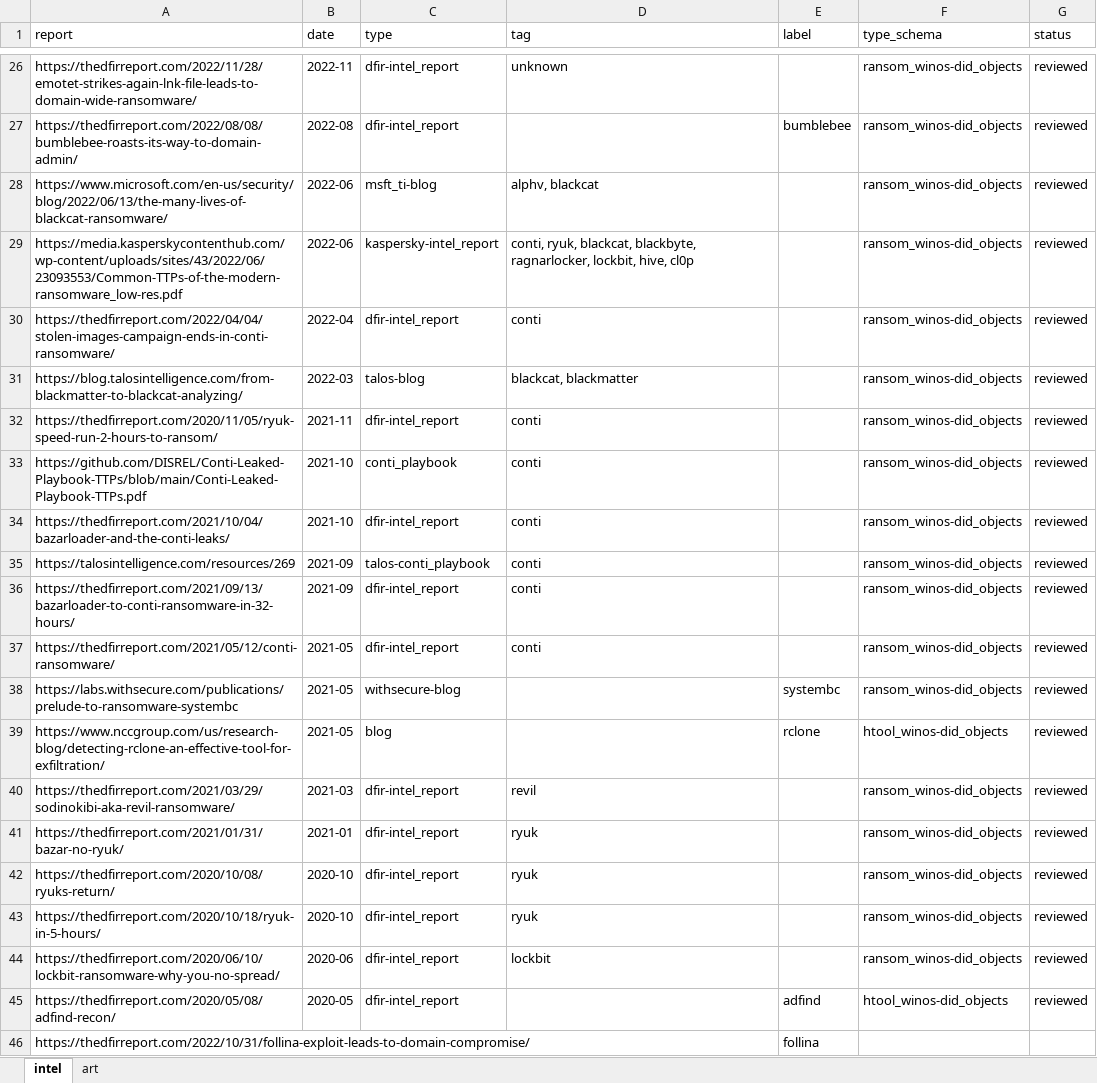
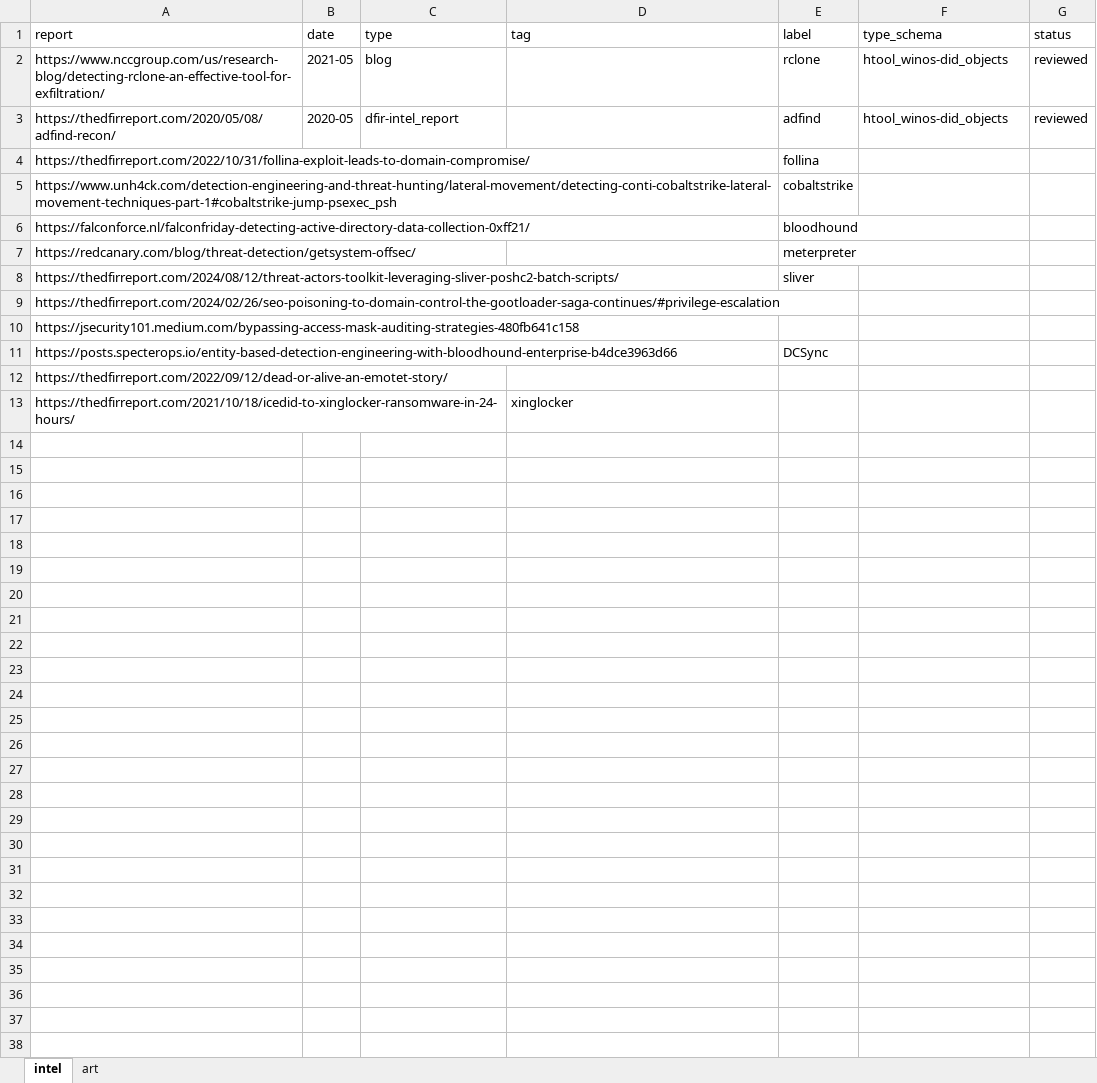
Before and after one commit to harveywargo2/h2w-delta, an Excel workbook: delta2/lib_evidence/index_v2.xlsx, sheet intel, drawn as a sheet; only a part is shown, gaps mark what is left out; the shorter side is filled out with more unchanged rows; values as stored, in another font and other column widths than the file's, no borders; conditional formats and table styles not drawn; the diff covers the shown part only; the diff names each change by its address in the sheet, - before the commit and + after, or states it on an @@ line.

```diff
--- a/delta2/lib_evidence/index_v2.xlsx (sheet intel)
+++ b/delta2/lib_evidence/index_v2.xlsx (sheet intel)
-row 26: https://thedfirreport.com/2022/11/28/emotet-strikes-again-lnk-file-leads-to-domain-wide-ransomware/ | 2022-11 | dfir-intel_report | unknown |  | ransom_winos-did_objects | reviewed
-row 27: https://thedfirreport.com/2022/08/08/bumblebee-roasts-its-way-to-domain-admin/ | 2022-08 | dfir-intel_report |  | bumblebee | ransom_winos-did_objects | reviewed
-row 28: https://www.microsoft.com/en-us/security/blog/2022/06/13/the-many-lives-of-blackcat-ransomware/ | 2022-06 | msft_ti-blog | alphv, blackcat |  | ransom_winos-did_objects | reviewed
-row 29: https://media.kasperskycontenthub.com/wp-content/uploads/sites/43/2022/06/23093553/Common-TTPs-of-the-modern-ransomware_low-res.pdf | 2022-06 | kaspersky-intel_report | conti, ryuk, blackcat, blackbyte, ragnarlocker, lockbit, hive, cl0p |  | ransom_winos-did_objects | reviewed
-row 30: https://thedfirreport.com/2022/04/04/stolen-images-campaign-ends-in-conti-ransomware/ | 2022-04 | dfir-intel_report | conti |  | ransom_winos-did_objects | reviewed
-row 31: https://blog.talosintelligence.com/from-blackmatter-to-blackcat-analyzing/ | 2022-03 | talos-blog | blackcat, blackmatter |  | ransom_winos-did_objects | reviewed
-row 32: https://thedfirreport.com/2020/11/05/ryuk-speed-run-2-hours-to-ransom/ | 2021-11 | dfir-intel_report | conti |  | ransom_winos-did_objects | reviewed
-row 33: https://github.com/DISREL/Conti-Leaked-Playbook-TTPs/blob/main/Conti-Leaked-Playbook-TTPs.pdf | 2021-10 | conti_playbook | conti |  | ransom_winos-did_objects | reviewed
-row 34: https://thedfirreport.com/2021/10/04/bazarloader-and-the-conti-leaks/ | 2021-10 | dfir-intel_report | conti |  | ransom_winos-did_objects | reviewed
-row 35: https://talosintelligence.com/resources/269 | 2021-09 | talos-conti_playbook | conti |  | ransom_winos-did_objects | reviewed
-row 36: https://thedfirreport.com/2021/09/13/bazarloader-to-conti-ransomware-in-32-hours/ | 2021-09 | dfir-intel_report | conti |  | ransom_winos-did_objects | reviewed
-row 37: https://thedfirreport.com/2021/05/12/conti-ransomware/ | 2021-05 | dfir-intel_report | conti |  | ransom_winos-did_objects | reviewed
-row 38: https://labs.withsecure.com/publications/prelude-to-ransomware-systembc | 2021-05 | withsecure-blog |  | systembc | ransom_winos-did_objects | reviewed
-row 40: https://thedfirreport.com/2021/03/29/sodinokibi-aka-revil-ransomware/ | 2021-03 | dfir-intel_report | revil |  | ransom_winos-did_objects | reviewed
-row 41: https://thedfirreport.com/2021/01/31/bazar-no-ryuk/ | 2021-01 | dfir-intel_report | ryuk |  | ransom_winos-did_objects | reviewed
-row 42: https://thedfirreport.com/2020/10/08/ryuks-return/ | 2020-10 | dfir-intel_report | ryuk |  | ransom_winos-did_objects | reviewed
-row 43: https://thedfirreport.com/2020/10/18/ryuk-in-5-hours/ | 2020-10 | dfir-intel_report | ryuk |  | ransom_winos-did_objects | reviewed
-row 44: https://thedfirreport.com/2020/06/10/lockbit-ransomware-why-you-no-spread/ | 2020-06 | dfir-intel_report | lockbit |  | ransom_winos-did_objects | reviewed
```
Also changed, not shown: 24 removed rows elsewhere in this sheet, delta2/lib_evidence/eid-ransom.xlsx, 1 other file.
